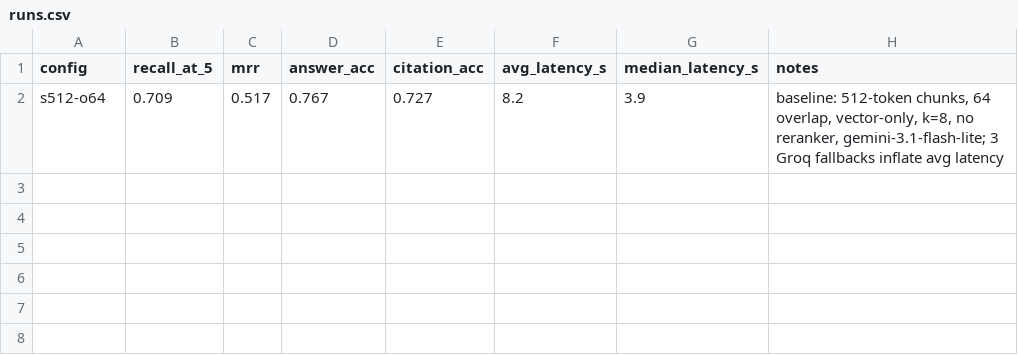
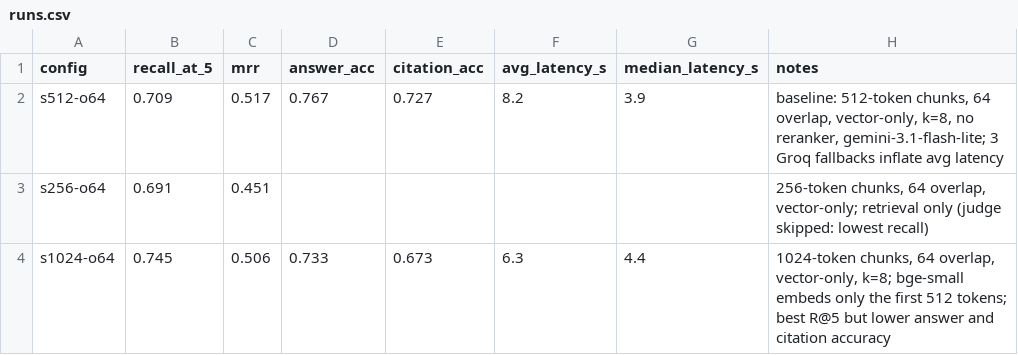
Before and after one commit to project-devo/datasheetgpt, a CSV file: results/runs.csv, drawn as a sheet; the diff names each change by its address in the sheet, - before the commit and + after, or states it on an @@ line.

Commit message:
Chunk Size exp

```diff
--- a/results/runs.csv
+++ b/results/runs.csv
+row 3: s256-o64 | 0.691 | 0.451 |  |  |  |  | 256-token chunks, 64 overlap, vector-only; retrieval only (judge skipped: lowest recall)
+row 4: s1024-o64 | 0.745 | 0.506 | 0.733 | 0.673 | 6.3 | 4.4 | 1024-token chunks, 64 overlap, vector-only, k=8; bge-small embeds only the first 512 tokens; best R@5 but lower answer and citation accuracy
```
Also changed, not shown: 7 other files.
